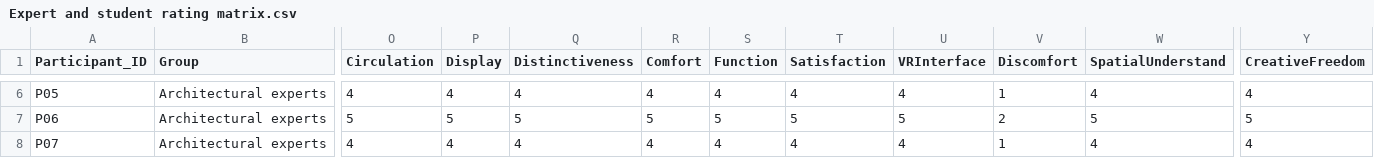
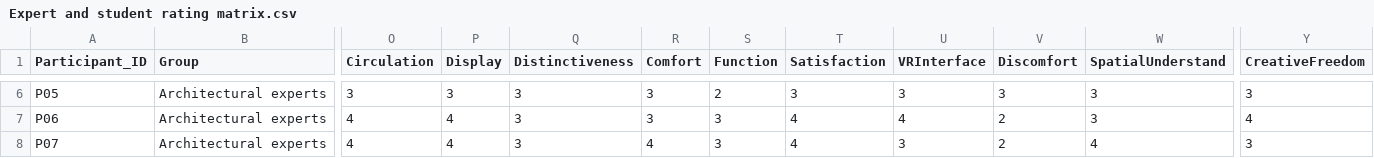
Before and after one commit to archibabababa/yantai-vr-spatial-review, a CSV file: Supplementary data/Expert and student rating matrix.csv, drawn as a sheet; only a part is shown, gaps mark what is left out; the diff covers the shown part only; the diff names each change by its address in the sheet, - before the commit and + after, or states it on an @@ line.

```diff
--- a/Supplementary data/Expert and student rating matrix.csv
+++ b/Supplementary data/Expert and student rating matrix.csv
-O6 (Circulation): 4
+O6 (Circulation): 3
-P6 (Display): 4
+P6 (Display): 3
-Q6 (Distinctiveness): 4
+Q6 (Distinctiveness): 3
-R6 (Comfort): 4
+R6 (Comfort): 3
-S6 (Function): 4
+S6 (Function): 2
-T6 (Satisfaction): 4
+T6 (Satisfaction): 3
-U6 (VRInterface): 4
+U6 (VRInterface): 3
-V6 (Discomfort): 1
+V6 (Discomfort): 3
-W6 (SpatialUnderstand): 4
+W6 (SpatialUnderstand): 3
-Y6 (CreativeFreedom): 4
+Y6 (CreativeFreedom): 3
-O7 (Circulation): 5
+O7 (Circulation): 4
-P7 (Display): 5
+P7 (Display): 4
-Q7 (Distinctiveness): 5
+Q7 (Distinctiveness): 3
-R7 (Comfort): 5
+R7 (Comfort): 3
-S7 (Function): 5
+S7 (Function): 3
-T7 (Satisfaction): 5
+T7 (Satisfaction): 4
-U7 (VRInterface): 5
+U7 (VRInterface): 4
-W7 (SpatialUnderstand): 5
+W7 (SpatialUnderstand): 3
-Y7 (CreativeFreedom): 5
+Y7 (CreativeFreedom): 4
-Q8 (Distinctiveness): 4
+Q8 (Distinctiveness): 3
-S8 (Function): 4
+S8 (Function): 3
-U8 (VRInterface): 4
+U8 (VRInterface): 3
-V8 (Discomfort): 1
+V8 (Discomfort): 2
-Y8 (CreativeFreedom): 4
+Y8 (CreativeFreedom): 3
```
Also changed, not shown: 104 edited cells elsewhere in this file, Checksums.csv, Supplementary data/Anonymous participant ratings.csv, 13 other files.
